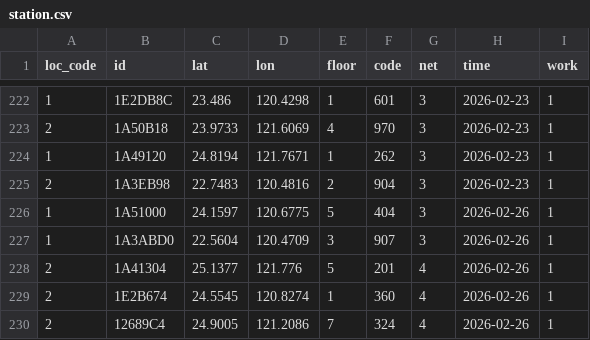
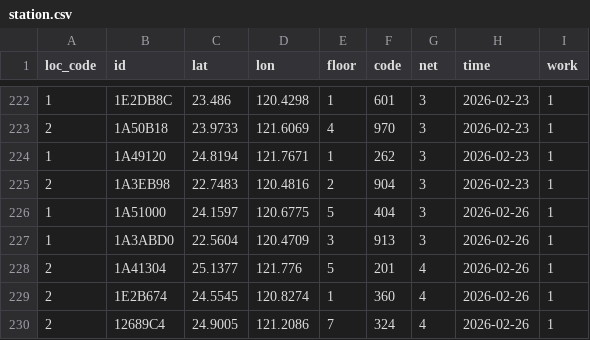
Before and after one commit to ExpTechTW/API, a CSV file: resource/station.csv, drawn as a sheet; only a part is shown, gaps mark what is left out.

```diff
--- a/resource/station.csv
+++ b/resource/station.csv
@@ -226,3 +226,3 @@ loc_code,id,lat,lon,floor,code,net,time,work
 1,1A51000,24.1597,120.6775,5,404,3,2026-02-26,1
-1,1A3ABD0,22.5604,120.4709,3,907,3,2026-02-26,1
+1,1A3ABD0,22.5604,120.4709,3,913,3,2026-02-26,1
 2,1A41304,25.1377,121.776,5,201,4,2026-02-26,1
```
